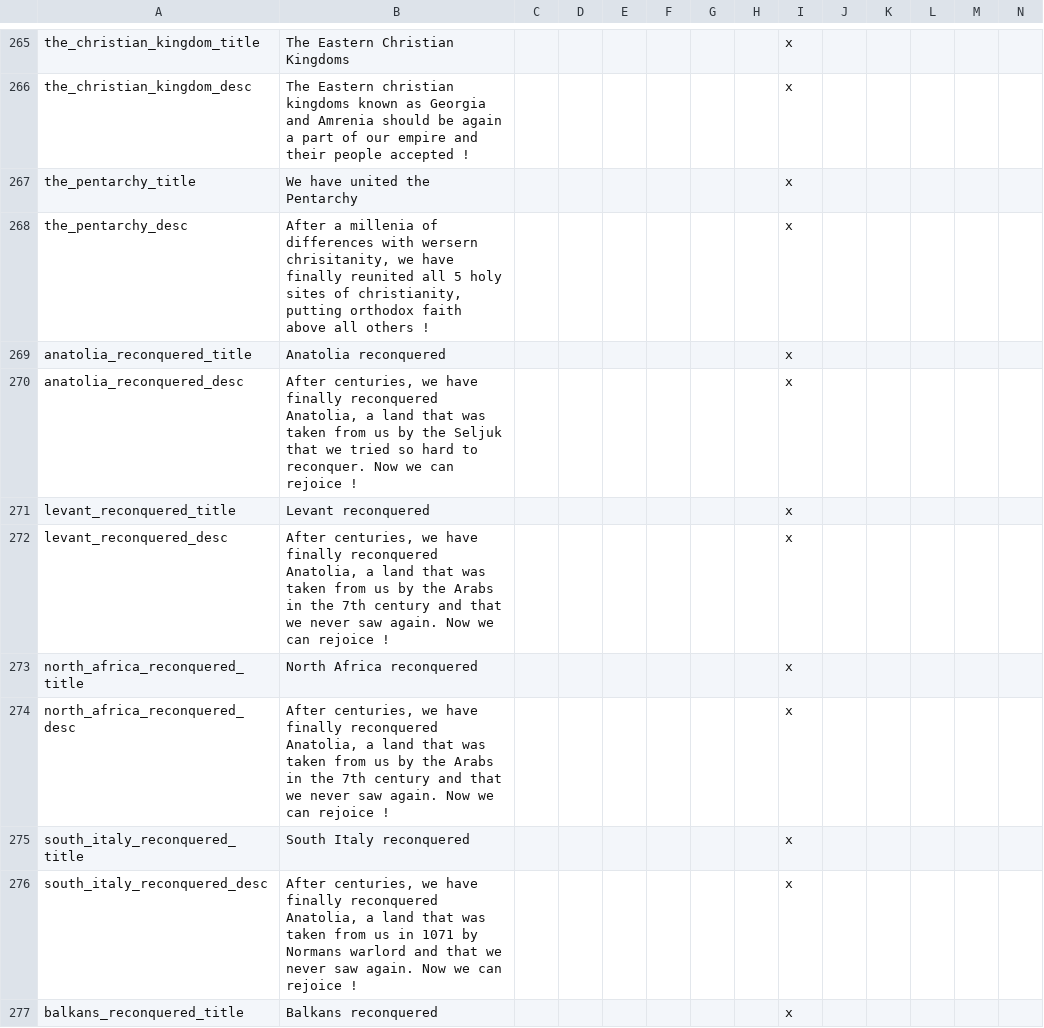
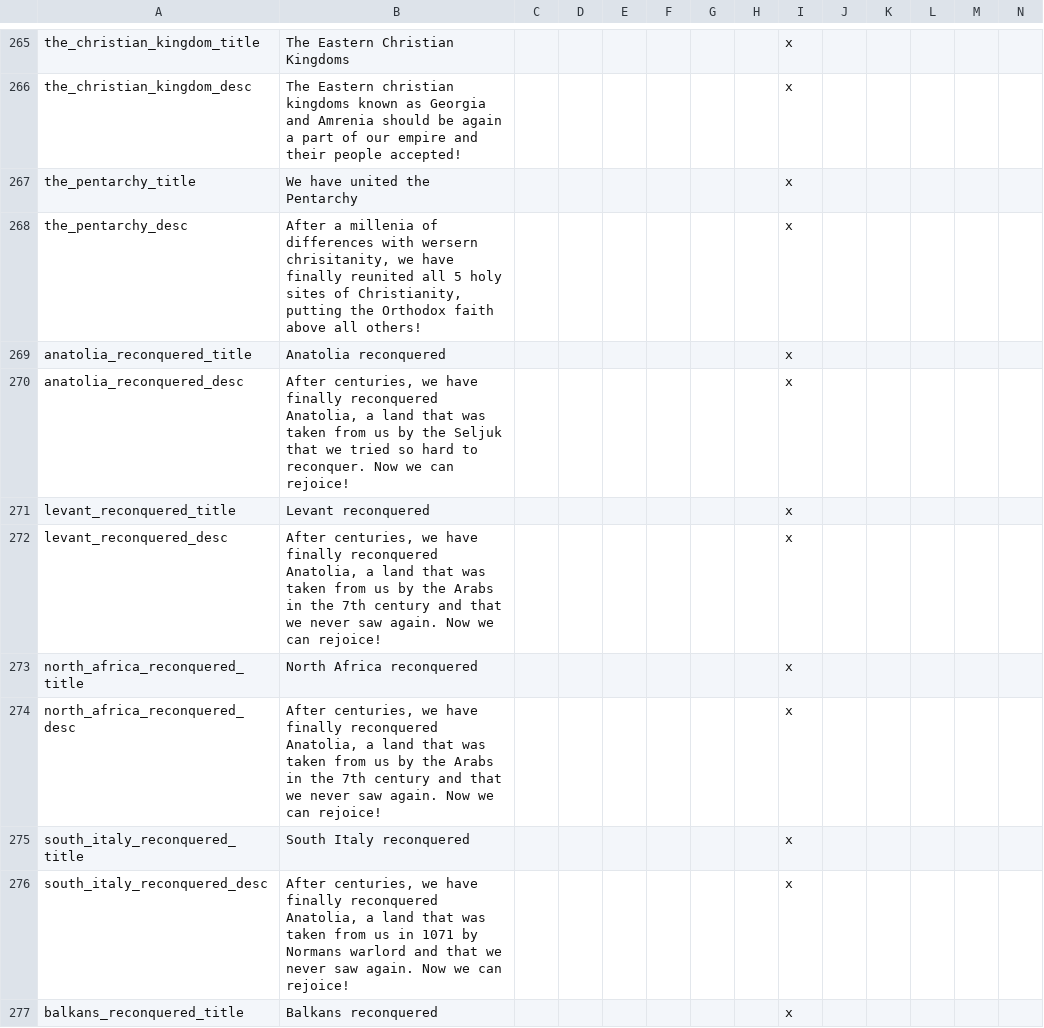
Before and after one commit to MaTi5893/Napoleon-s-Legacy-Remastered, a CSV file: Napoleon's Legacy_Remake/localisation/NL_remake_decisions.csv, drawn as a sheet; only a part is shown, gaps mark what is left out; the diff covers the shown part only; the diff names each change by its address in the sheet, - before the commit and + after, or states it on an @@ line.

```diff
--- a/Napoleon's Legacy_Remake/localisation/NL_remake_decisions.csv
+++ b/Napoleon's Legacy_Remake/localisation/NL_remake_decisions.csv
-B266: …their people accepted !
+B266: …their people accepted!
-B268: …sites of christianity, putting orthodox faith above all others !
+B268: …sites of Christianity, putting the Orthodox faith above all others!
-B270: …we can rejoice !
+B270: …we can rejoice!
-B272: …we can rejoice !
+B272: …we can rejoice!
-B274: …we can rejoice !
+B274: …we can rejoice!
-B276: …we can rejoice !
+B276: …we can rejoice!
```
Also changed, not shown: 30 edited cells elsewhere in this file, 1 other file.
